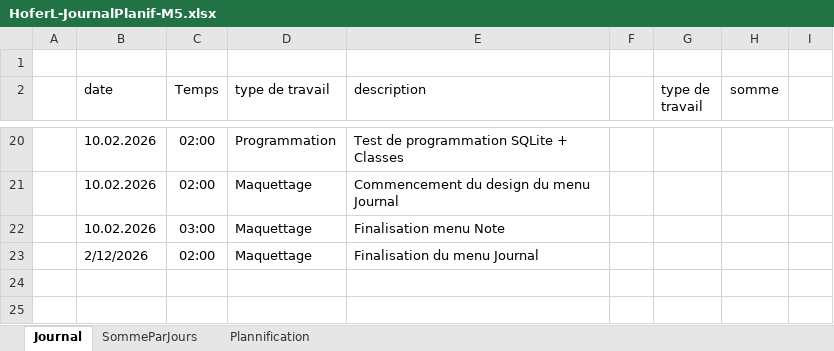
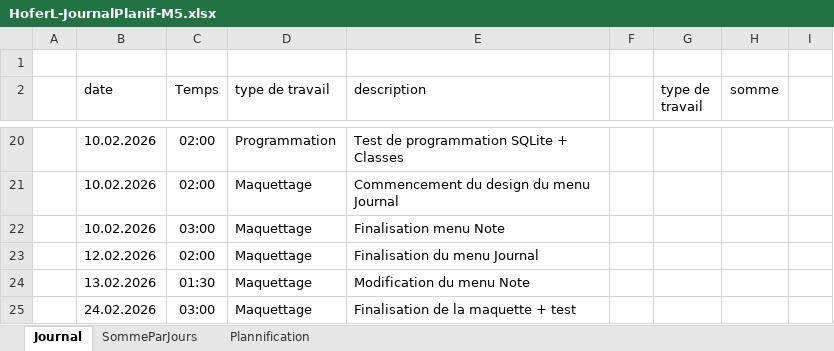
Before and after one commit to Hoferlukaslh/ScholarLog, an Excel workbook: Documentation/HoferL-JournalPlanif-M5.xlsx, sheet Journal, drawn as a sheet; only a part is shown, gaps mark what is left out; values as stored, in another font and other column widths than the file's, no borders; charts and pictures and table styles not drawn; the diff names each change by its address in the sheet, - before the commit and + after, or states it on an @@ line.

Commit message:
Finalisation de la maquette
Finalisation du menu parametres + test de la maquette intérractif

```diff
--- a/Documentation/HoferL-JournalPlanif-M5.xlsx (sheet Journal)
+++ b/Documentation/HoferL-JournalPlanif-M5.xlsx (sheet Journal)
-B23 (date): 2/12/2026
+B23 (date): 12.02.2026
+row 24:  | 13.02.2026 | 01:30 | Maquettage | Modification du menu Note
+row 25:  | 24.02.2026 | 03:00 | Maquettage | Finalisation de la maquette + test
```
Also changed, not shown: sheet SommeParJours, sheet Plannification, charts or pictures, 1 other file.
